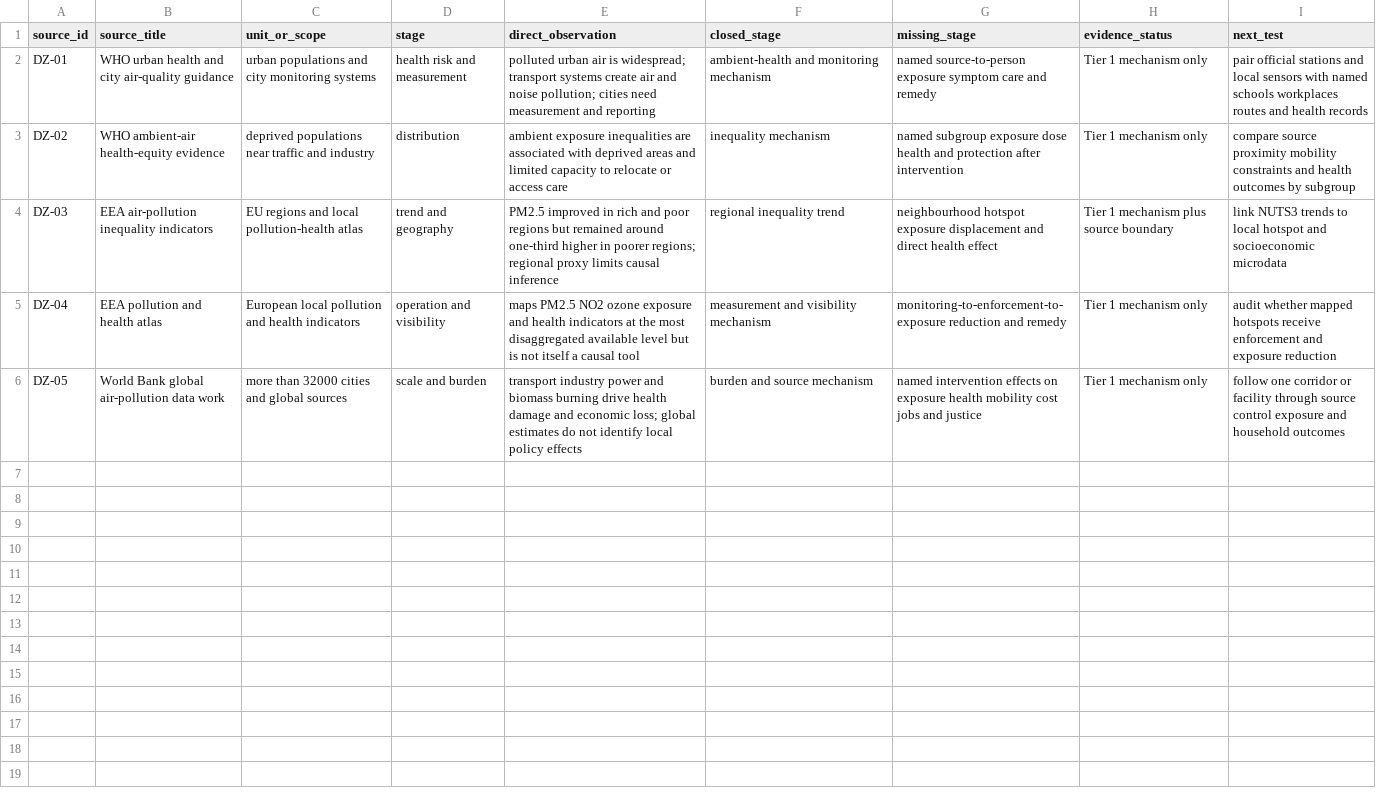
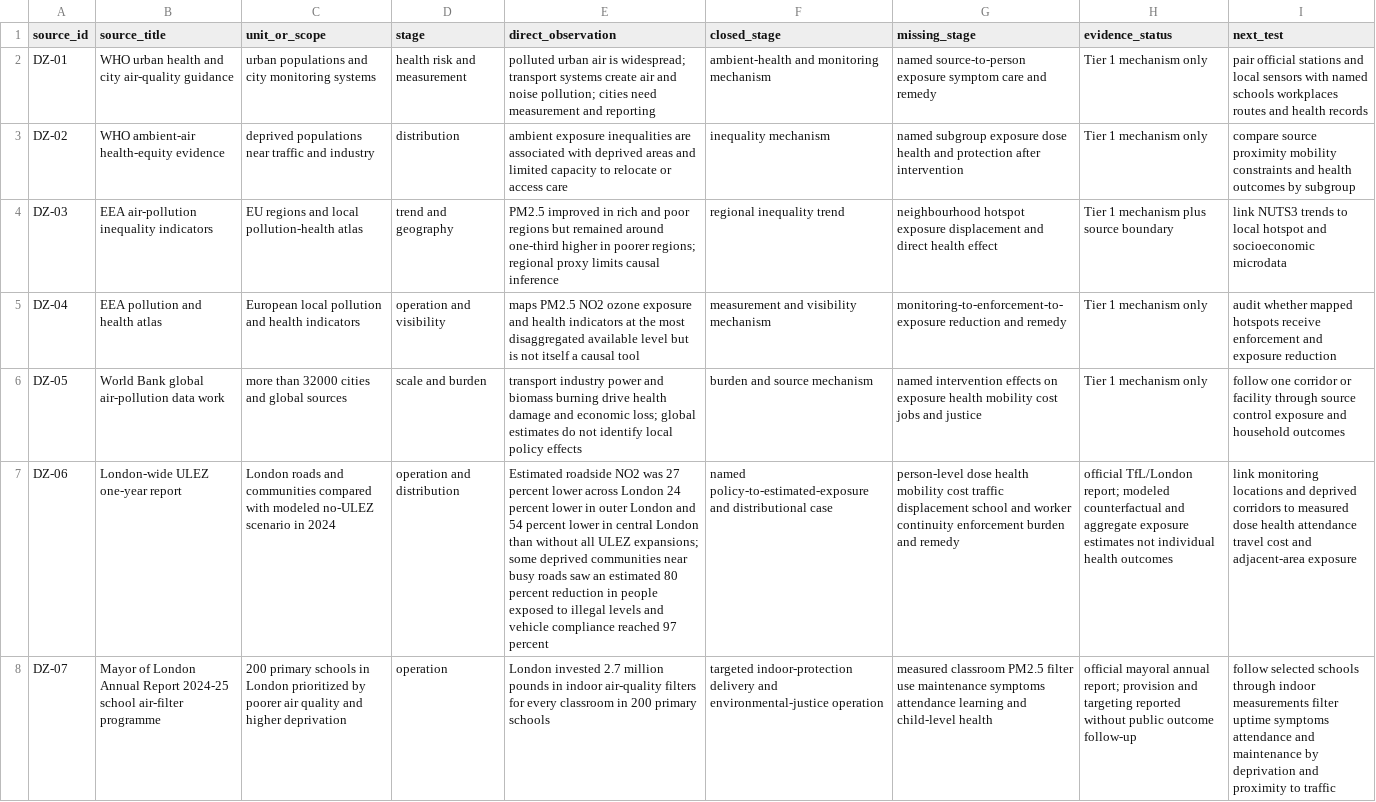
Before and after one commit to mehtama1234/cultural-geopolitical-theme-mining, a CSV file: analysis/ROTATION-DZ-AMBIENT-AIR-POLLUTION-ENVIRONMENTAL-JUSTICE-2026-10-29.csv, drawn as a sheet; the diff names each change by its address in the sheet, - before the commit and + after, or states it on an @@ line.

Commit message:
Add London air quality justice case evidence

```diff
--- a/analysis/ROTATION-DZ-AMBIENT-AIR-POLLUTION-ENVIRONMENTAL-JUSTICE-2026-10-29.csv
+++ b/analysis/ROTATION-DZ-AMBIENT-AIR-POLLUTION-ENVIRONMENTAL-JUSTICE-2026-10-29.csv
+row 7: DZ-06 | London-wide ULEZ one-year report | London roads and communities compared with modeled no-ULEZ scenario in 2024 | operation and distribution | Estimated roadside NO2 was 27 percent lower across London 24 percent lower in outer London and 54 percent lower in central London than without all ULEZ expansions; some deprived communities near busy roads saw an estimated 80 percent reduction in people exposed to illegal levels and vehicle compliance reached 97 percent | named policy-to-estimated-exposure and distributional case | person-level dose health mobility cost traffic displacement school and worker continuity enforcement burden and remedy | official TfL/London report; modeled counterfactual and aggregate exposure estimates not individual health outcomes | link monitoring locations and deprived corridors to measured dose health attendance travel cost and adjacent-area exposure
+row 8: DZ-07 | Mayor of London Annual Report 2024-25 school air-filter programme | 200 primary schools in London prioritized by poorer air quality and higher deprivation | operation | London invested 2.7 million pounds in indoor air-quality filters for every classroom in 200 primary schools | targeted indoor-protection delivery and environmental-justice operation | measured classroom PM2.5 filter use maintenance symptoms attendance learning and child-level health | official mayoral annual report; provision and targeting reported without public outcome follow-up | follow selected schools through indoor measurements filter uptime symptoms attendance and maintenance by deprivation and proximity to traffic
```
Also changed, not shown: 4 other files.
